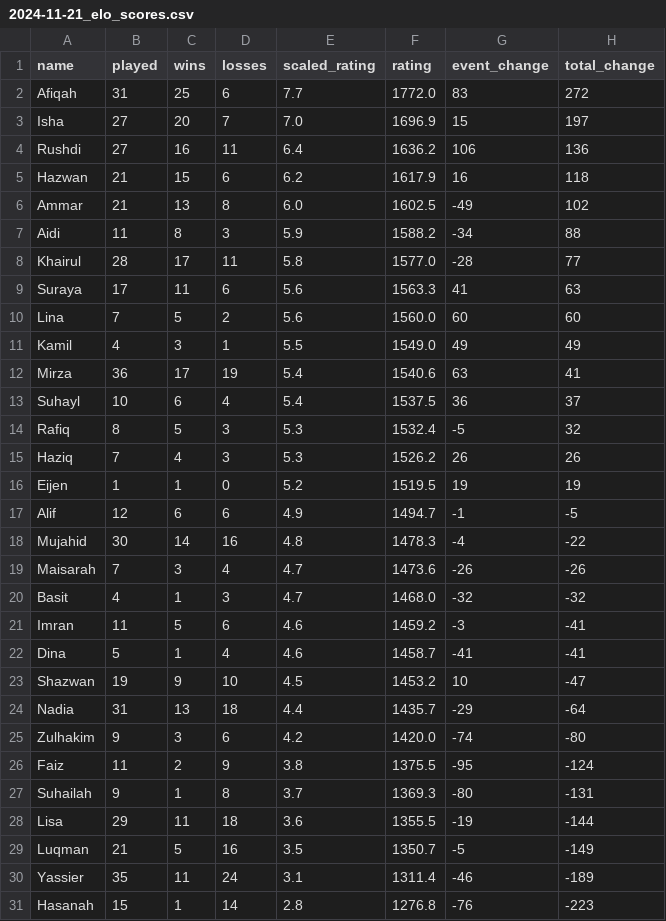
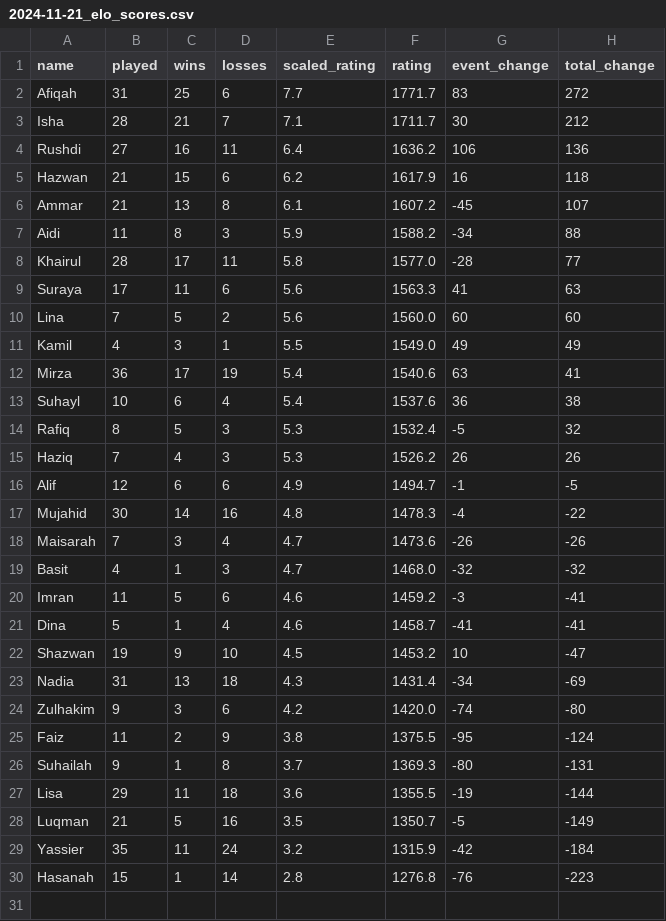
Before and after one commit to BadgerMinton/badgerminton-data, a CSV file: elo-scores/2024-11-21_elo_scores.csv, drawn as a sheet.

Commit message:
Upload ELO scores data for 2024-11-21

```diff
--- a/elo-scores/2024-11-21_elo_scores.csv
+++ b/elo-scores/2024-11-21_elo_scores.csv
@@ -1,7 +1,7 @@
 name,played,wins,losses,scaled_rating,rating,event_change,total_change
-Afiqah,31,25,6,7.7,1772.0,83,272
-Isha,27,20,7,7.0,1696.9,15,197
+Afiqah,31,25,6,7.7,1771.7,83,272
+Isha,28,21,7,7.1,1711.7,30,212
 Rushdi,27,16,11,6.4,1636.2,106,136
 Hazwan,21,15,6,6.2,1617.9,16,118
-Ammar,21,13,8,6.0,1602.5,-49,102
+Ammar,21,13,8,6.1,1607.2,-45,107
 Aidi,11,8,3,5.9,1588.2,-34,88
@@ -12,6 +12,5 @@ Kamil,4,3,1,5.5,1549.0,49,49
 Mirza,36,17,19,5.4,1540.6,63,41
-Suhayl,10,6,4,5.4,1537.5,36,37
+Suhayl,10,6,4,5.4,1537.6,36,38
 Rafiq,8,5,3,5.3,1532.4,-5,32
 Haziq,7,4,3,5.3,1526.2,26,26
-Eijen,1,1,0,5.2,1519.5,19,19
 Alif,12,6,6,4.9,1494.7,-1,-5
@@ -23,3 +22,3 @@ Dina,5,1,4,4.6,1458.7,-41,-41
 Shazwan,19,9,10,4.5,1453.2,10,-47
-Nadia,31,13,18,4.4,1435.7,-29,-64
+Nadia,31,13,18,4.3,1431.4,-34,-69
 Zulhakim,9,3,6,4.2,1420.0,-74,-80
@@ -29,3 +28,3 @@ Lisa,29,11,18,3.6,1355.5,-19,-144
 Luqman,21,5,16,3.5,1350.7,-5,-149
-Yassier,35,11,24,3.1,1311.4,-46,-189
+Yassier,35,11,24,3.2,1315.9,-42,-184
 Hasanah,15,1,14,2.8,1276.8,-76,-223
```
